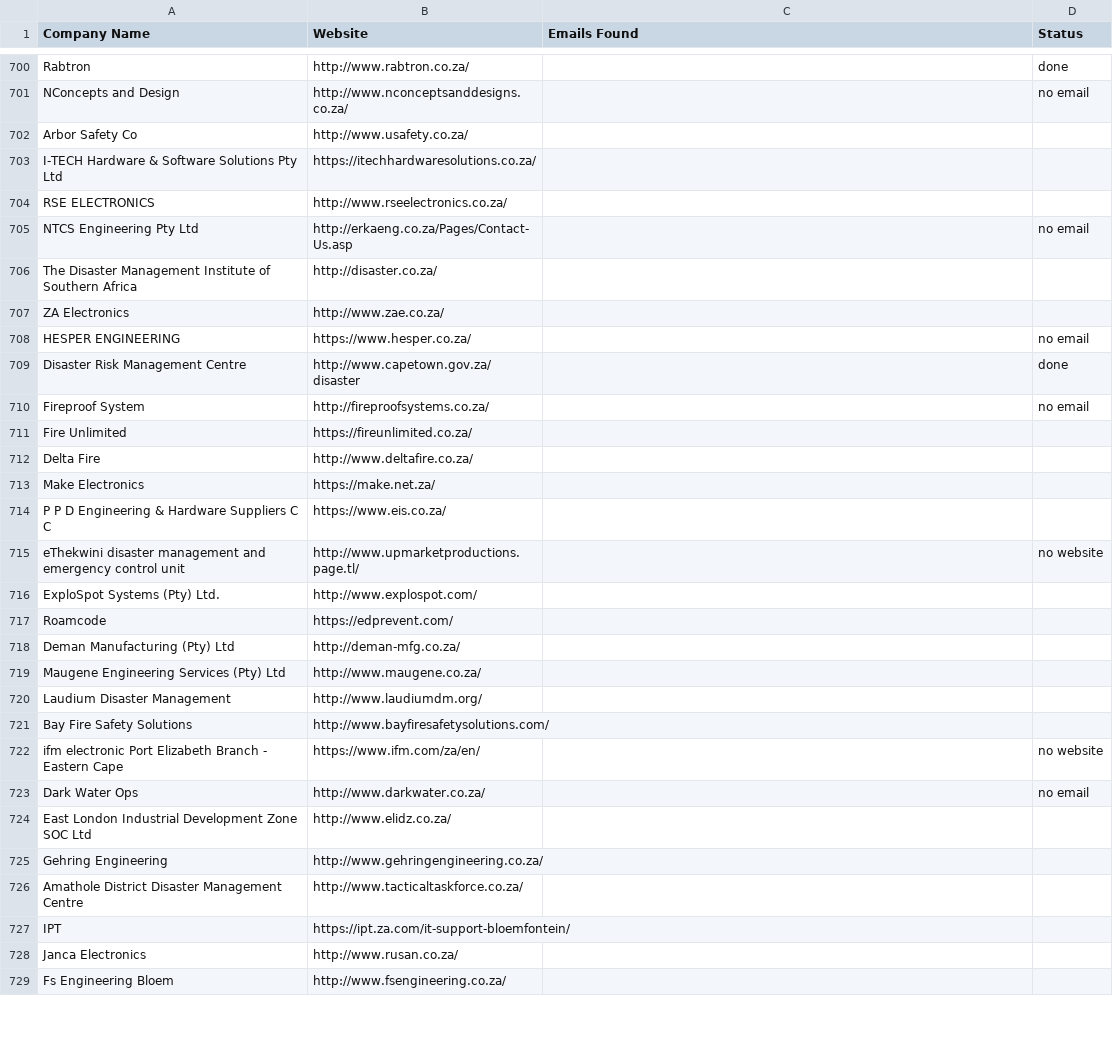
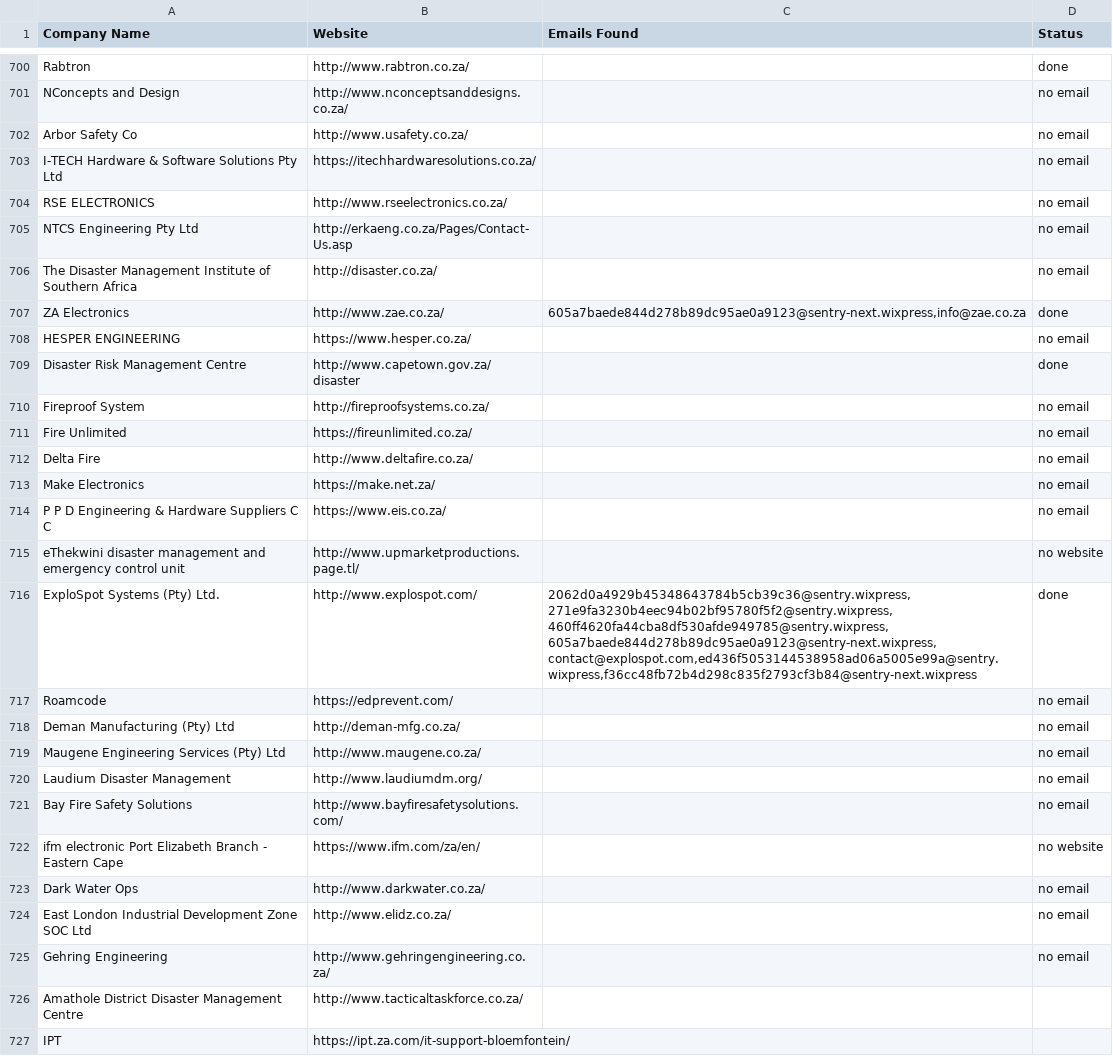
Before and after one commit to MareanaNsuku/FireDetectionOutreach, a CSV file: master_companies.csv, drawn as a sheet; only a part is shown, gaps mark what is left out; the shorter side is filled out with more unchanged rows; the diff covers the shown part only.

Commit message:
Update sent emails [skip ci]

```diff
--- a/master_companies.csv
+++ b/master_companies.csv
@@ -701,8 +701,8 @@ Rabtron,http://www.rabtron.co.za/,,done
 NConcepts and Design,http://www.nconceptsanddesigns.co.za/,,no email
-Arbor Safety Co,http://www.usafety.co.za/,,
-I-TECH Hardware & Software Solutions Pty Ltd,https://itechhardwaresolutions.co.za/,,
-RSE ELECTRONICS,http://www.rseelectronics.co.za/,,
+Arbor Safety Co,http://www.usafety.co.za/,,no email
+I-TECH Hardware & Software Solutions Pty Ltd,https://itechhardwaresolutions.co.za/,,no email
+RSE ELECTRONICS,http://www.rseelectronics.co.za/,,no email
 NTCS Engineering Pty Ltd,http://erkaeng.co.za/Pages/Contact-Us.asp,,no email
-The Disaster Management Institute of Southern Africa,http://disaster.co.za/,,
-ZA Electronics,http://www.zae.co.za/,,
+The Disaster Management Institute of Southern Africa,http://disaster.co.za/,,no email
+ZA Electronics,http://www.zae.co.za/,"605a7baede844d278b89dc95ae0a9123@sentry-next.wixpress,info@zae.co.za",done
 HESPER ENGINEERING,https://www.hesper.co.za/,,no email
@@ -710,17 +710,17 @@ Disaster Risk Management Centre,http://www.capetown.gov.za/disaster,,done
 Fireproof System,http://fireproofsystems.co.za/,,no email
-Fire Unlimited,https://fireunlimited.co.za/,,
-Delta Fire,http://www.deltafire.co.za/,,
-Make Electronics,https://make.net.za/,,
-P P D Engineering & Hardware Suppliers C C,https://www.eis.co.za/,,
+Fire Unlimited,https://fireunlimited.co.za/,,no email
+Delta Fire,http://www.deltafire.co.za/,,no email
+Make Electronics,https://make.net.za/,,no email
+P P D Engineering & Hardware Suppliers C C,https://www.eis.co.za/,,no email
 eThekwini disaster management and emergency control unit,http://www.upmarketproductions.page.tl/,,no website
-ExploSpot Systems (Pty) Ltd.,http://www.explospot.com/,,
-Roamcode,https://edprevent.com/,,
-Deman Manufacturing (Pty) Ltd,http://deman-mfg.co.za/,,
-Maugene Engineering Services (Pty) Ltd,http://www.maugene.co.za/,,
-Laudium Disaster Management,http://www.laudiumdm.org/,,
-Bay Fire Safety Solutions,http://www.bayfiresafetysolutions.com/,,
+ExploSpot Systems (Pty) Ltd.,http://www.explospot.com/,"2062d0a4929b45348643784b5cb39c36@sentry.wixpress,271e9fa3230b4eec94b02bf95780f5f2@sentry.wixpress,460ff4620fa44cba8df530afde949785@sentry.wixpress,605a7baede844d278b89dc95ae0a9123@sentry-next.wixpress,contact@explospot.com,ed436f5053144538958ad06a5005e99a@sentry.wixpress,f36cc48fb72b4d298c835f2793cf3b84@sentry-next.wixpress",done
+Roamcode,https://edprevent.com/,,no email
+Deman Manufacturing (Pty) Ltd,http://deman-mfg.co.za/,,no email
+Maugene Engineering Services (Pty) Ltd,http://www.maugene.co.za/,,no email
+Laudium Disaster Management,http://www.laudiumdm.org/,,no email
+Bay Fire Safety Solutions,http://www.bayfiresafetysolutions.com/,,no email
 ifm electronic Port Elizabeth Branch - Eastern Cape,https://www.ifm.com/za/en/,,no website
 Dark Water Ops,http://www.darkwater.co.za/,,no email
-East London Industrial Development Zone SOC Ltd,http://www.elidz.co.za/,,
-Gehring Engineering,http://www.gehringengineering.co.za/,,
+East London Industrial Development Zone SOC Ltd,http://www.elidz.co.za/,,no email
+Gehring Engineering,http://www.gehringengineering.co.za/,,no email
 Amathole District Disaster Management Centre,http://www.tacticaltaskforce.co.za/,,
```
Also changed, not shown: 111 edited cells elsewhere in this file.
